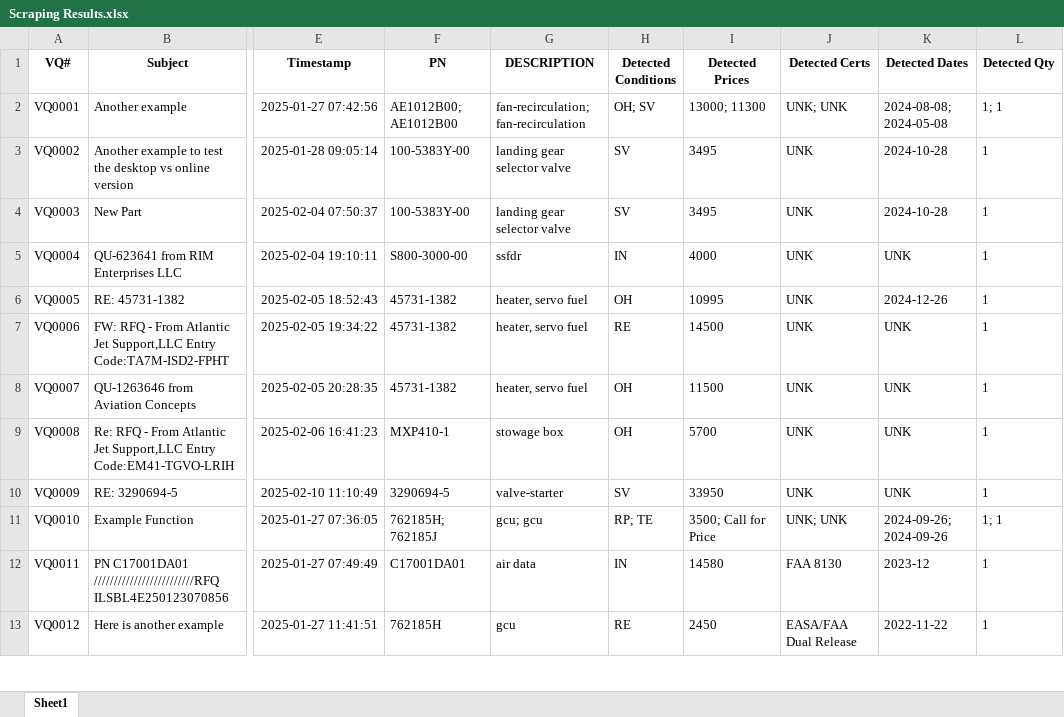
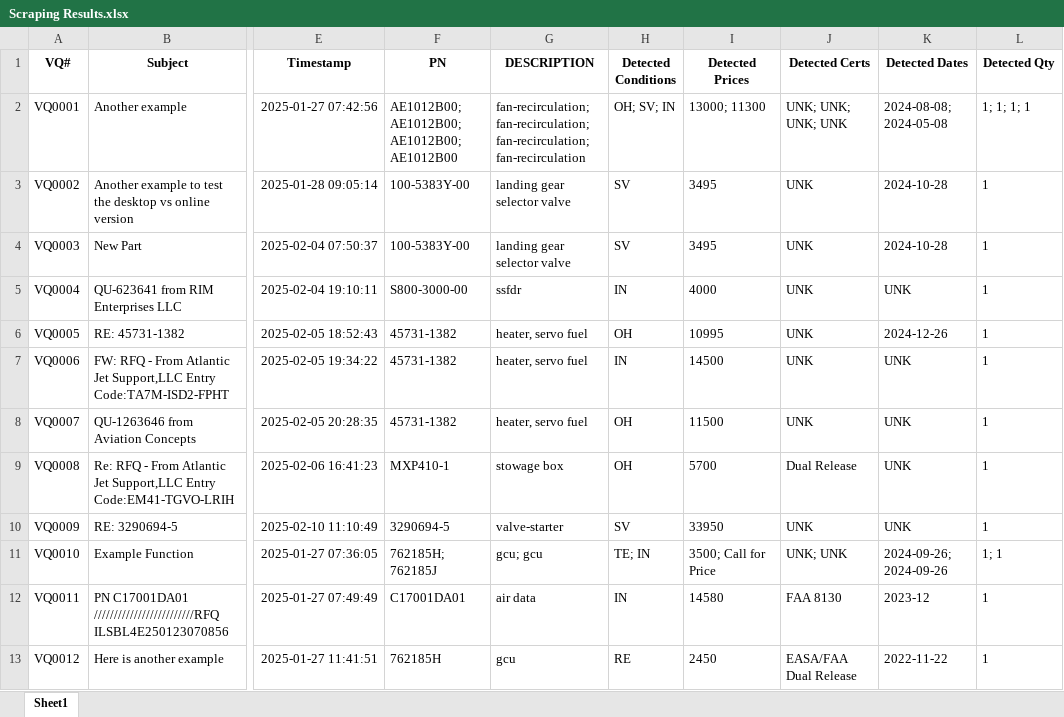
Before and after one commit to tadas-ajsupport/AJS-Tool, an Excel workbook: Scraping Results.xlsx, sheet Sheet1, drawn as a sheet; only a part is shown, gaps mark what is left out; values as stored, in another font and other column widths than the file's, no borders; the diff covers the shown part only; the diff names each change by its address in the sheet, - before the commit and + after, or states it on an @@ line.

Commit message:
Updated Excel file

```diff
--- a/Scraping Results.xlsx (sheet Sheet1)
+++ b/Scraping Results.xlsx (sheet Sheet1)
-F2 (PN): AE1012B00; AE1012B00
+F2 (PN): AE1012B00; AE1012B00; AE1012B00; AE1012B00
-G2 (DESCRIPTION): fan-recirculation; fan-recirculation
+G2 (DESCRIPTION): fan-recirculation; fan-recirculation; fan-recirculation; fan-recirculation
-H2 (Detected Conditions): OH; SV
+H2 (Detected Conditions): OH; SV; IN
-J2 (Detected Certs): UNK; UNK
+J2 (Detected Certs): UNK; UNK; UNK; UNK
-L2 (Detected Qty): 1; 1
+L2 (Detected Qty): 1; 1; 1; 1
-H7 (Detected Conditions): RE
+H7 (Detected Conditions): IN
-J9 (Detected Certs): UNK
+J9 (Detected Certs): Dual Release
-H11 (Detected Conditions): RP; TE
+H11 (Detected Conditions): TE; IN
```
Also changed, not shown: 260 edited cells elsewhere in this sheet.
